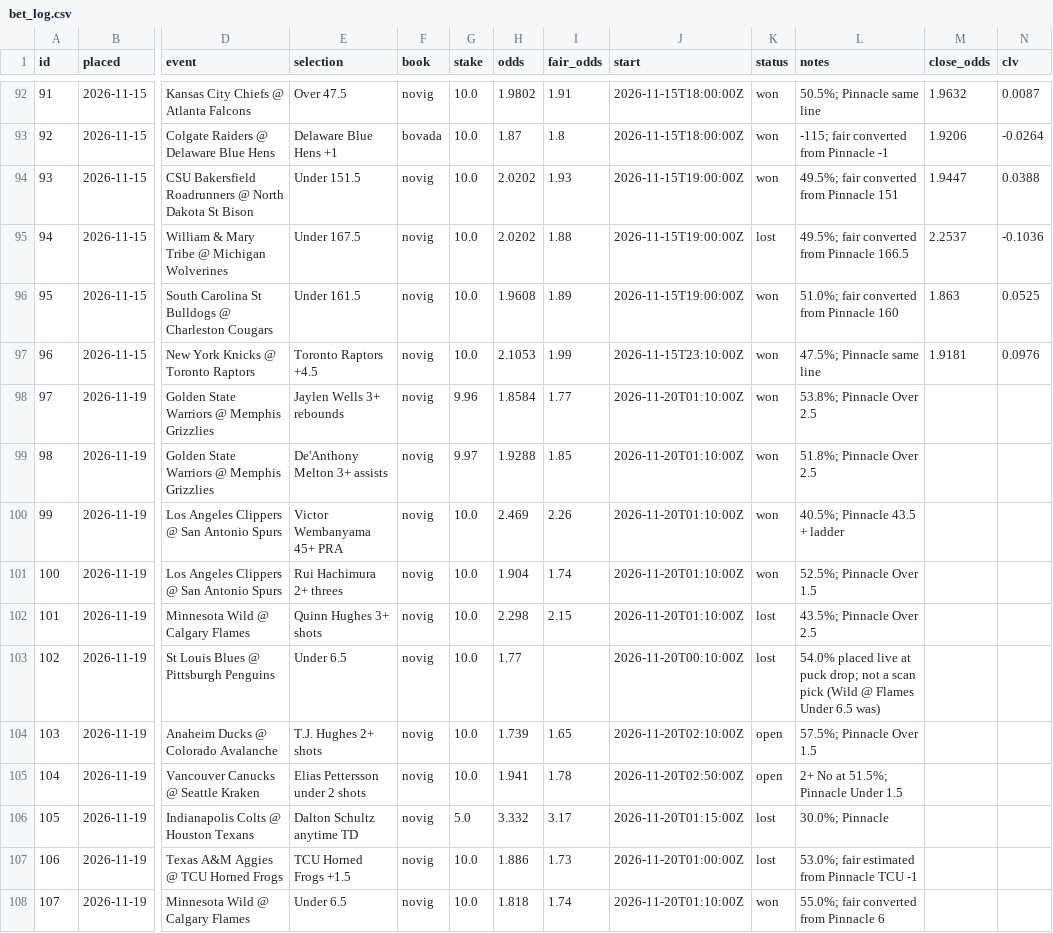
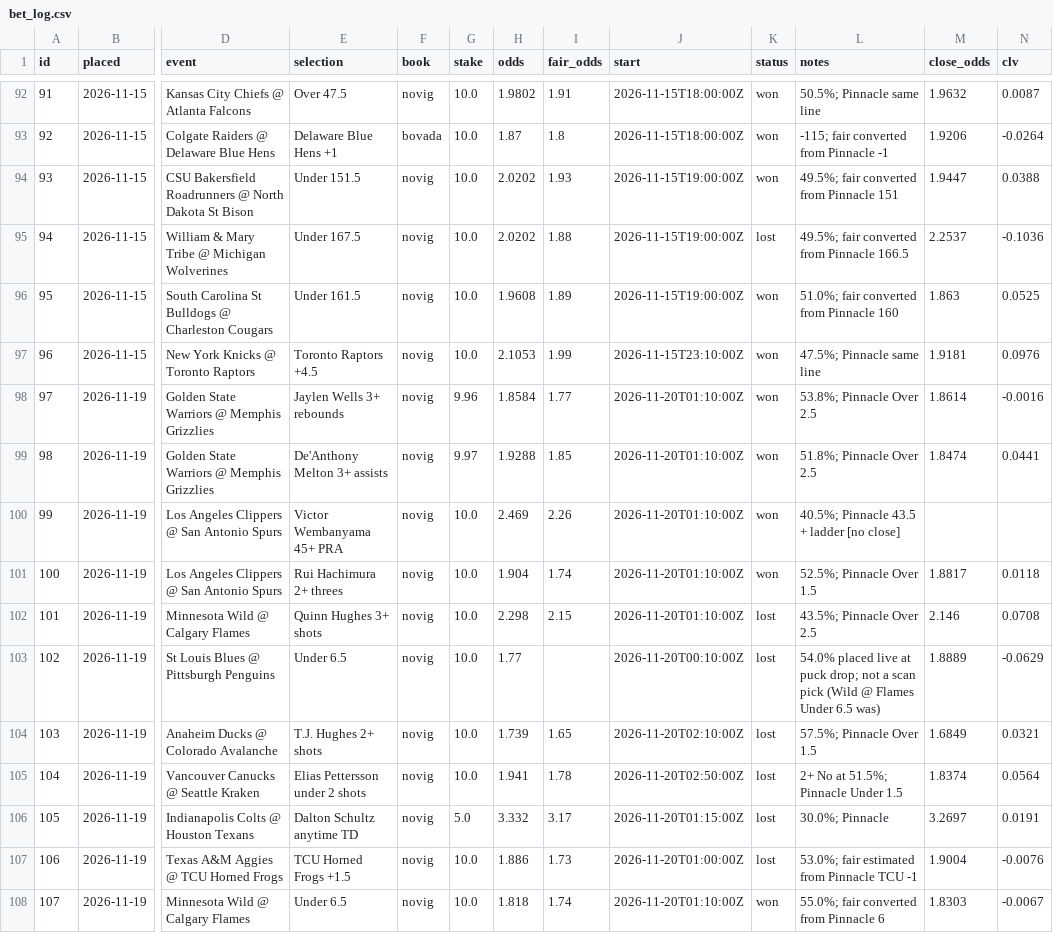
Before and after one commit to thomasreek/Bets, a CSV file: bet_log.csv, drawn as a sheet; only a part is shown, gaps mark what is left out; the diff names each change by its address in the sheet, - before the commit and + after, or states it on an @@ line.

```diff
--- a/bet_log.csv
+++ b/bet_log.csv
-M98 (close_odds): (empty)
+M98 (close_odds): 1.8614
-N98 (clv): (empty)
+N98 (clv): -0.0016
-M99 (close_odds): (empty)
+M99 (close_odds): 1.8474
-N99 (clv): (empty)
+N99 (clv): 0.0441
-L100 (notes): 40.5%; Pinnacle 43.5 + ladder
+L100 (notes): 40.5%; Pinnacle 43.5 + ladder [no close]
-M101 (close_odds): (empty)
+M101 (close_odds): 1.8817
-N101 (clv): (empty)
+N101 (clv): 0.0118
-M102 (close_odds): (empty)
+M102 (close_odds): 2.146
-N102 (clv): (empty)
+N102 (clv): 0.0708
-M103 (close_odds): (empty)
+M103 (close_odds): 1.8889
-N103 (clv): (empty)
+N103 (clv): -0.0629
-K104:K105 (status): open
+K104:K105 (status): lost
-M104 (close_odds): (empty)
+M104 (close_odds): 1.6849
-N104 (clv): (empty)
+N104 (clv): 0.0321
-M105 (close_odds): (empty)
+M105 (close_odds): 1.8374
-N105 (clv): (empty)
+N105 (clv): 0.0564
-M106 (close_odds): (empty)
+M106 (close_odds): 3.2697
-N106 (clv): (empty)
+N106 (clv): 0.0191
-M107 (close_odds): (empty)
+M107 (close_odds): 1.9004
-N107 (clv): (empty)
+N107 (clv): -0.0076
-M108 (close_odds): (empty)
+M108 (close_odds): 1.8303
-N108 (clv): (empty)
+N108 (clv): -0.0067
```
Also changed, not shown: 1 other file.
